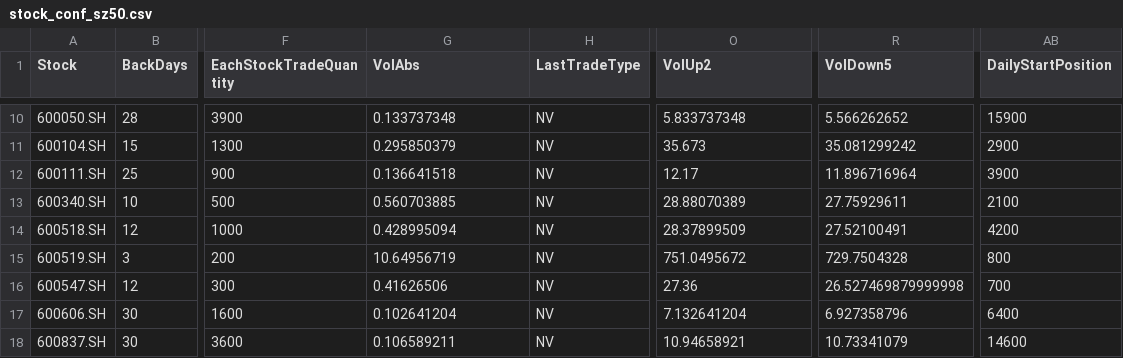
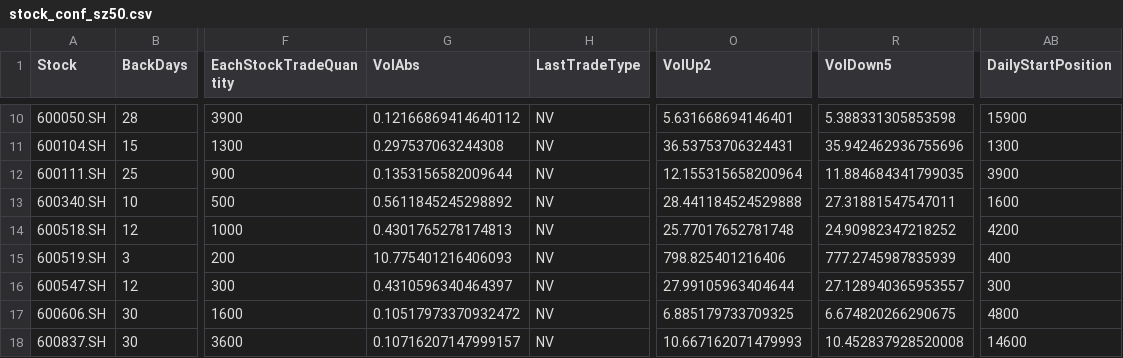
Before and after one commit to jwpl190/WudiQuant, a CSV file: stock_conf_sz50.csv, drawn as a sheet; only a part is shown, gaps mark what is left out; the diff covers the shown part only; the diff names each change by its address in the sheet, - before the commit and + after, or states it on an @@ line.

```diff
--- a/stock_conf_sz50.csv
+++ b/stock_conf_sz50.csv
-G10 (VolAbs): 0.133737348
+G10 (VolAbs): 0.12166869414640112
-O10 (VolUp2): 5.833737348
+O10 (VolUp2): 5.631668694146401
-R10 (VolDown5): 5.566262652
+R10 (VolDown5): 5.388331305853598
-G11 (VolAbs): 0.295850379
+G11 (VolAbs): 0.297537063244308
-O11 (VolUp2): 35.673
+O11 (VolUp2): 36.53753706324431
-R11 (VolDown5): 35.081299242
+R11 (VolDown5): 35.942462936755696
-AB11 (DailyStartPosition): 2900
+AB11 (DailyStartPosition): 1300
-G12 (VolAbs): 0.136641518
+G12 (VolAbs): 0.1353156582009644
-O12 (VolUp2): 12.17
+O12 (VolUp2): 12.155315658200964
-R12 (VolDown5): 11.896716964
+R12 (VolDown5): 11.884684341799035
-G13 (VolAbs): 0.560703885
+G13 (VolAbs): 0.5611845245298892
-O13 (VolUp2): 28.88070389
+O13 (VolUp2): 28.441184524529888
-R13 (VolDown5): 27.75929611
+R13 (VolDown5): 27.31881547547011
-AB13 (DailyStartPosition): 2100
+AB13 (DailyStartPosition): 1600
-G14 (VolAbs): 0.428995094
+G14 (VolAbs): 0.4301765278174813
-O14 (VolUp2): 28.37899509
+O14 (VolUp2): 25.77017652781748
-R14 (VolDown5): 27.52100491
+R14 (VolDown5): 24.90982347218252
-G15 (VolAbs): 10.64956719
+G15 (VolAbs): 10.775401216406093
-O15 (VolUp2): 751.0495672
+O15 (VolUp2): 798.825401216406
-R15 (VolDown5): 729.7504328
+R15 (VolDown5): 777.2745987835939
-AB15 (DailyStartPosition): 800
+AB15 (DailyStartPosition): 400
-G16 (VolAbs): 0.41626506
+G16 (VolAbs): 0.4310596340464397
-O16 (VolUp2): 27.36
+O16 (VolUp2): 27.99105963404644
-R16 (VolDown5): 26.527469879999998
+R16 (VolDown5): 27.128940365953557
-AB16 (DailyStartPosition): 700
+AB16 (DailyStartPosition): 300
-G17 (VolAbs): 0.102641204
+G17 (VolAbs): 0.10517973370932472
-O17 (VolUp2): 7.132641204
+O17 (VolUp2): 6.885179733709325
-R17 (VolDown5): 6.927358796
+R17 (VolDown5): 6.674820266290675
-AB17 (DailyStartPosition): 6400
+AB17 (DailyStartPosition): 4800
-G18 (VolAbs): 0.106589211
+G18 (VolAbs): 0.10716207147999157
-O18 (VolUp2): 10.94658921
+O18 (VolUp2): 10.667162071479993
-R18 (VolDown5): 10.73341079
+R18 (VolDown5): 10.452837928520008
```
Also changed, not shown: 135 edited cells elsewhere in this file, 25 other files.
